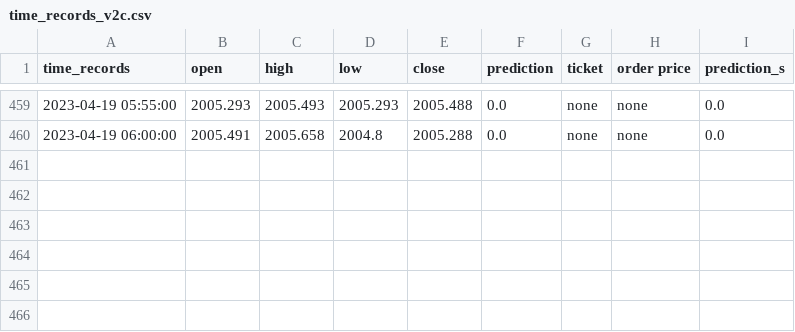
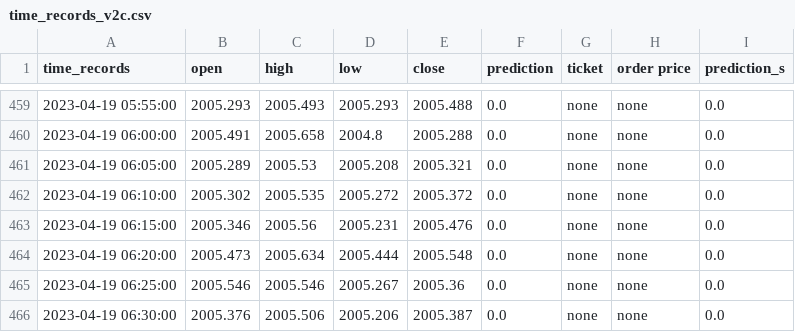
Before and after one commit to pkong001/Trading-bot-lsvm-v2, a CSV file: time_records_v2c.csv, drawn as a sheet; only a part is shown, gaps mark what is left out; the diff names each change by its address in the sheet, - before the commit and + after, or states it on an @@ line.

Commit message:
Updated at 2023-04-19 06:38:18

```diff
--- a/time_records_v2c.csv
+++ b/time_records_v2c.csv
+row 461: 2023-04-19 06:05:00 | 2005.289 | 2005.53 | 2005.208 | 2005.321 | 0.0 | none | none | 0.0
+row 462: 2023-04-19 06:10:00 | 2005.302 | 2005.535 | 2005.272 | 2005.372 | 0.0 | none | none | 0.0
+row 463: 2023-04-19 06:15:00 | 2005.346 | 2005.56 | 2005.231 | 2005.476 | 0.0 | none | none | 0.0
+row 464: 2023-04-19 06:20:00 | 2005.473 | 2005.634 | 2005.444 | 2005.548 | 0.0 | none | none | 0.0
+row 465: 2023-04-19 06:25:00 | 2005.546 | 2005.546 | 2005.267 | 2005.36 | 0.0 | none | none | 0.0
+row 466: 2023-04-19 06:30:00 | 2005.376 | 2005.506 | 2005.206 | 2005.387 | 0.0 | none | none | 0.0
```
